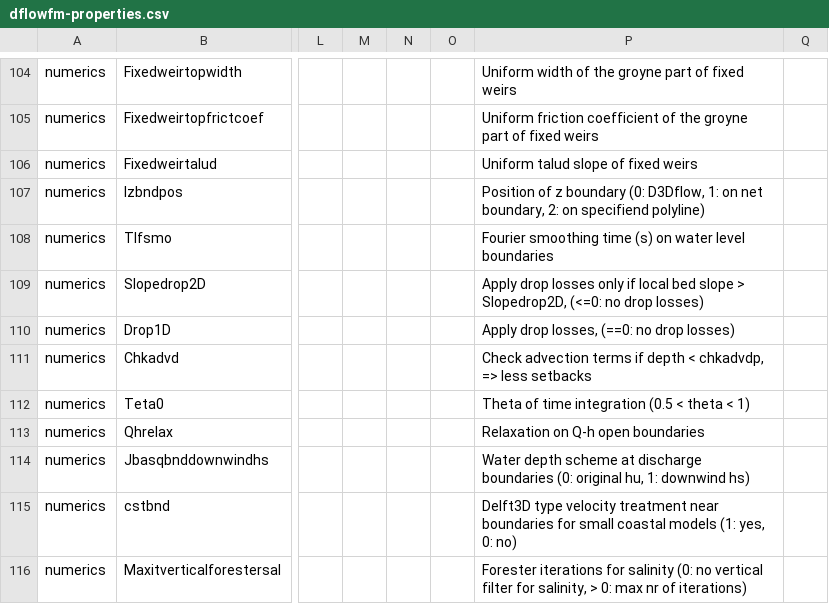
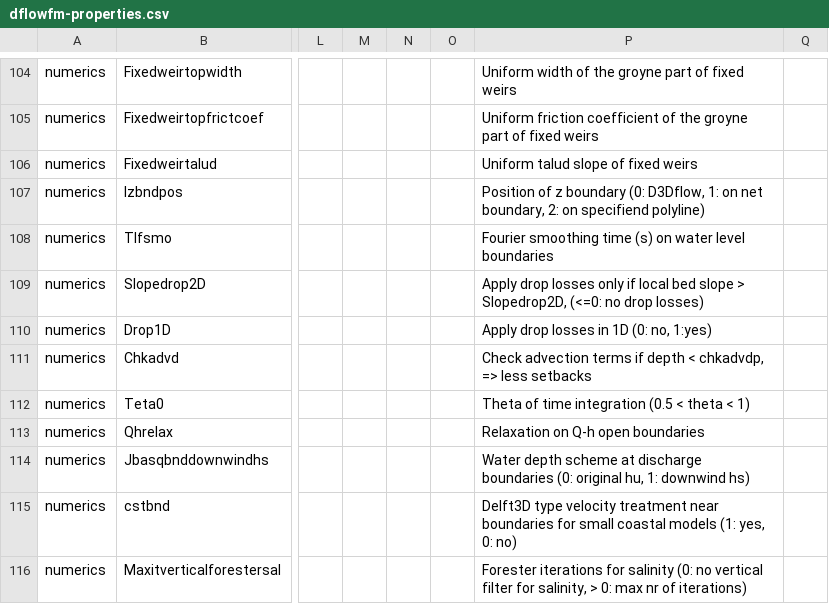
Before and after one commit to Deltares-research/DHYDROGUI, a CSV file: src/DeltaShell.Plugins.FMSuite.FlowFM/dflowfm-properties.csv, drawn as a sheet; only a part is shown, gaps mark what is left out; the diff covers the shown part only; the diff names each change by its address in the sheet, - before the commit and + after, or states it on an @@ line.

```diff
--- a/src/DeltaShell.Plugins.FMSuite.FlowFM/dflowfm-properties.csv
+++ b/src/DeltaShell.Plugins.FMSuite.FlowFM/dflowfm-properties.csv
-P110: Apply drop losses, (==0: no drop losses)
+P110: Apply drop losses in 1D (0: no, 1:yes)
```
Also changed, not shown: 10 added rows elsewhere in this file.
